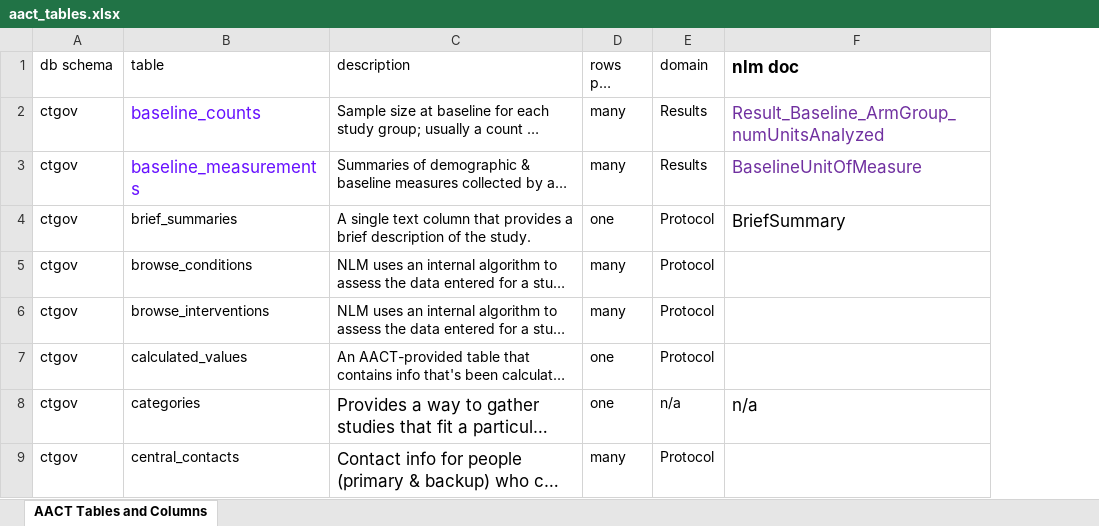
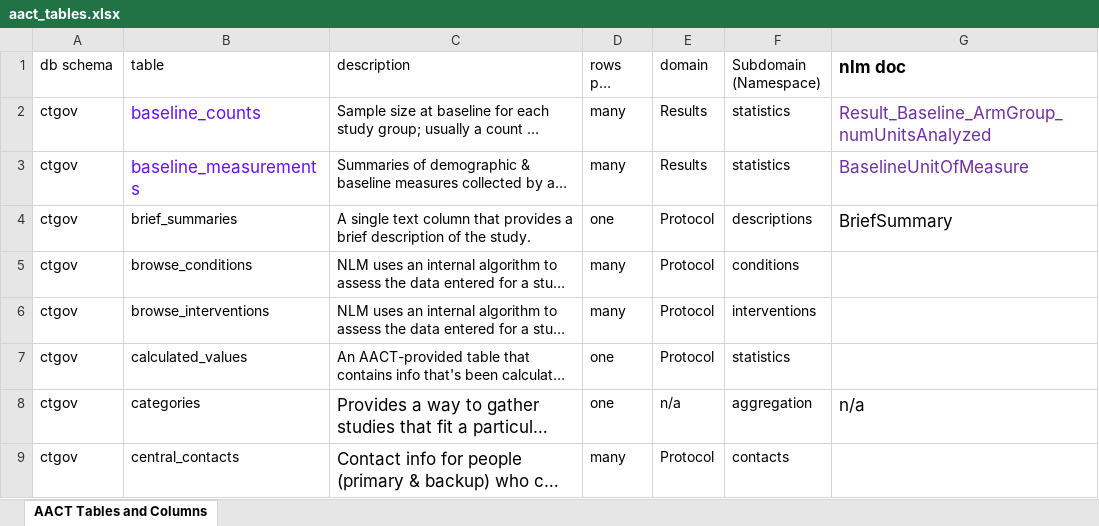
Before and after one commit to john-james-ai/drug-approval-analytics, an Excel workbook: references/aact_tables.xlsx, sheet AACT Tables and Columns, drawn as a sheet; only a part is shown; long unchanged cells end in …; values as stored, in another font and other column widths than the file's, no borders; the diff names each change by its address in the sheet, - before the commit and + after, or states it on an @@ line.

```diff
--- a/references/aact_tables.xlsx (sheet AACT Tables and Columns)
+++ b/references/aact_tables.xlsx (sheet AACT Tables and Columns)
+column F (Subdomain (Namespace)), rows 2-9: statistics | statistics | descriptions | conditions | interventions | statistics | aggregation | contacts
```
Also changed, not shown: references/aact codebook.xlsx, 12 other files.
